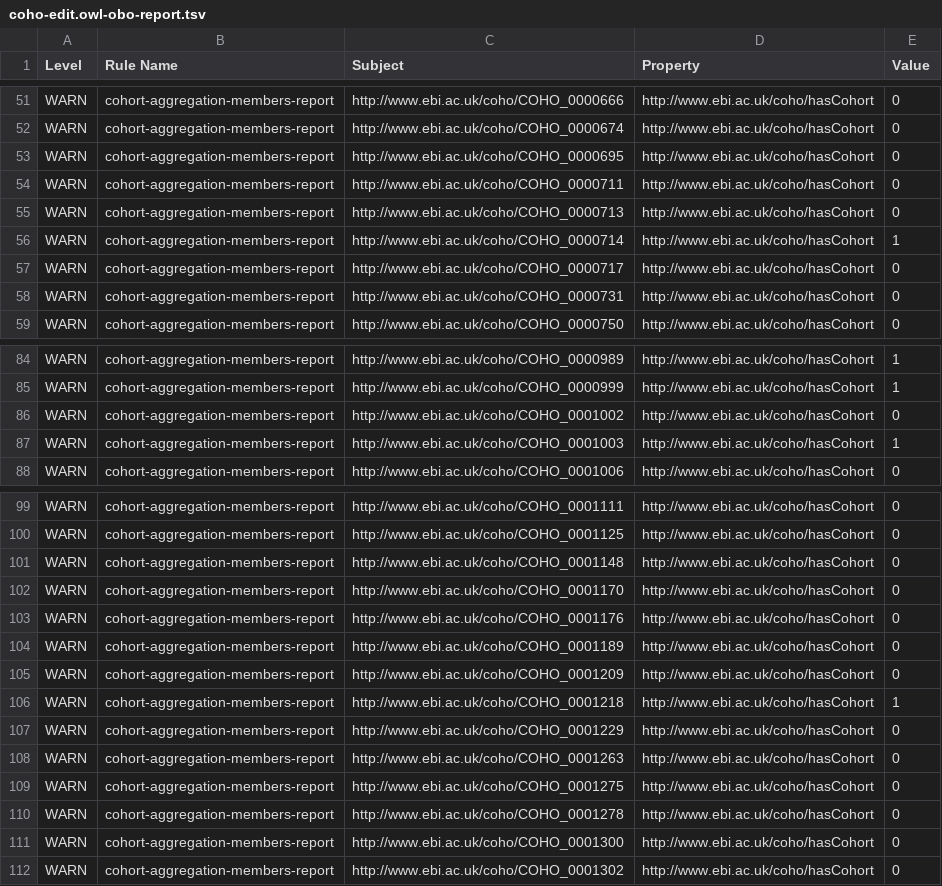
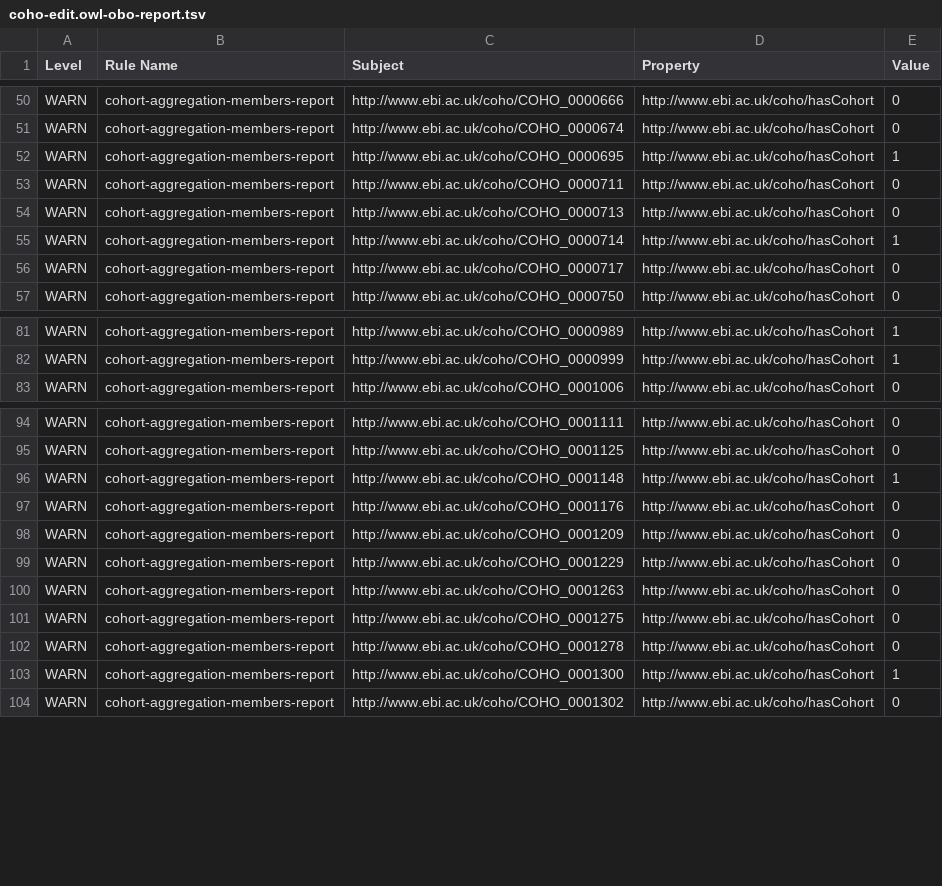
Before and after one commit to EBISPOT/cohort-ontology, a TSV file: src/ontology/reports/coho-edit.owl-obo-report.tsv, drawn as a sheet; only a part is shown, gaps mark what is left out; the diff covers the shown part only.

```diff
--- a/src/ontology/reports/coho-edit.owl-obo-report.tsv
+++ b/src/ontology/reports/coho-edit.owl-obo-report.tsv
@@ -52,3 +51,3 @@ WARN	cohort-aggregation-members-report	http://www.ebi.ac.uk/coho/COHO_0000666	ht
 WARN	cohort-aggregation-members-report	http://www.ebi.ac.uk/coho/COHO_0000674	http://www.ebi.ac.uk/coho/hasCohort	0
-WARN	cohort-aggregation-members-report	http://www.ebi.ac.uk/coho/COHO_0000695	http://www.ebi.ac.uk/coho/hasCohort	0
+WARN	cohort-aggregation-members-report	http://www.ebi.ac.uk/coho/COHO_0000695	http://www.ebi.ac.uk/coho/hasCohort	1
 WARN	cohort-aggregation-members-report	http://www.ebi.ac.uk/coho/COHO_0000711	http://www.ebi.ac.uk/coho/hasCohort	0
@@ -57,3 +56,2 @@ WARN	cohort-aggregation-members-report	http://www.ebi.ac.uk/coho/COHO_0000714	ht
 WARN	cohort-aggregation-members-report	http://www.ebi.ac.uk/coho/COHO_0000717	http://www.ebi.ac.uk/coho/hasCohort	0
-WARN	cohort-aggregation-members-report	http://www.ebi.ac.uk/coho/COHO_0000731	http://www.ebi.ac.uk/coho/hasCohort	0
 WARN	cohort-aggregation-members-report	http://www.ebi.ac.uk/coho/COHO_0000750	http://www.ebi.ac.uk/coho/hasCohort	0
@@ -85,4 +82,2 @@ WARN	cohort-aggregation-members-report	http://www.ebi.ac.uk/coho/COHO_0000989	ht
 WARN	cohort-aggregation-members-report	http://www.ebi.ac.uk/coho/COHO_0000999	http://www.ebi.ac.uk/coho/hasCohort	1
-WARN	cohort-aggregation-members-report	http://www.ebi.ac.uk/coho/COHO_0001002	http://www.ebi.ac.uk/coho/hasCohort	0
-WARN	cohort-aggregation-members-report	http://www.ebi.ac.uk/coho/COHO_0001003	http://www.ebi.ac.uk/coho/hasCohort	1
 WARN	cohort-aggregation-members-report	http://www.ebi.ac.uk/coho/COHO_0001006	http://www.ebi.ac.uk/coho/hasCohort	0
@@ -100,8 +95,5 @@ WARN	cohort-aggregation-members-report	http://www.ebi.ac.uk/coho/COHO_0001111	ht
 WARN	cohort-aggregation-members-report	http://www.ebi.ac.uk/coho/COHO_0001125	http://www.ebi.ac.uk/coho/hasCohort	0
-WARN	cohort-aggregation-members-report	http://www.ebi.ac.uk/coho/COHO_0001148	http://www.ebi.ac.uk/coho/hasCohort	0
-WARN	cohort-aggregation-members-report	http://www.ebi.ac.uk/coho/COHO_0001170	http://www.ebi.ac.uk/coho/hasCohort	0
+WARN	cohort-aggregation-members-report	http://www.ebi.ac.uk/coho/COHO_0001148	http://www.ebi.ac.uk/coho/hasCohort	1
 WARN	cohort-aggregation-members-report	http://www.ebi.ac.uk/coho/COHO_0001176	http://www.ebi.ac.uk/coho/hasCohort	0
-WARN	cohort-aggregation-members-report	http://www.ebi.ac.uk/coho/COHO_0001189	http://www.ebi.ac.uk/coho/hasCohort	0
 WARN	cohort-aggregation-members-report	http://www.ebi.ac.uk/coho/COHO_0001209	http://www.ebi.ac.uk/coho/hasCohort	0
-WARN	cohort-aggregation-members-report	http://www.ebi.ac.uk/coho/COHO_0001218	http://www.ebi.ac.uk/coho/hasCohort	1
 WARN	cohort-aggregation-members-report	http://www.ebi.ac.uk/coho/COHO_0001229	http://www.ebi.ac.uk/coho/hasCohort	0
@@ -110,3 +102,3 @@ WARN	cohort-aggregation-members-report	http://www.ebi.ac.uk/coho/COHO_0001275	ht
 WARN	cohort-aggregation-members-report	http://www.ebi.ac.uk/coho/COHO_0001278	http://www.ebi.ac.uk/coho/hasCohort	0
-WARN	cohort-aggregation-members-report	http://www.ebi.ac.uk/coho/COHO_0001300	http://www.ebi.ac.uk/coho/hasCohort	0
+WARN	cohort-aggregation-members-report	http://www.ebi.ac.uk/coho/COHO_0001300	http://www.ebi.ac.uk/coho/hasCohort	1
 WARN	cohort-aggregation-members-report	http://www.ebi.ac.uk/coho/COHO_0001302	http://www.ebi.ac.uk/coho/hasCohort	0
```
Also changed, not shown: 3 removed rows and 6 edited cells elsewhere in this file, src/curation/link_sweep_2026-09-25.csv, 5 other files.
